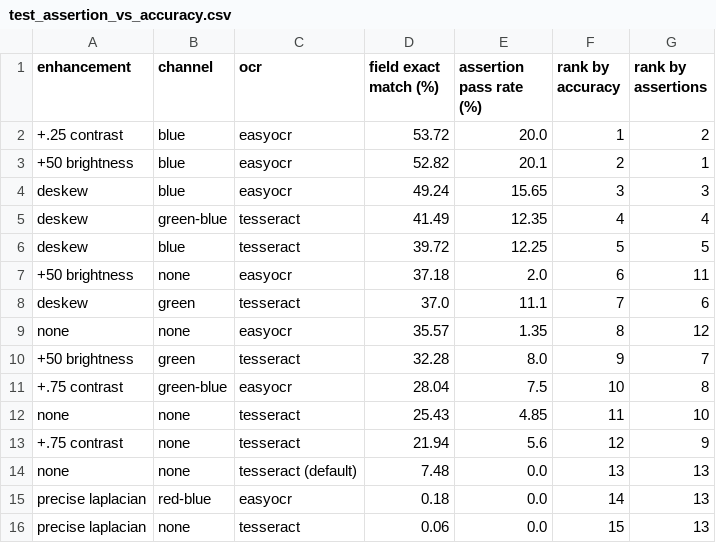
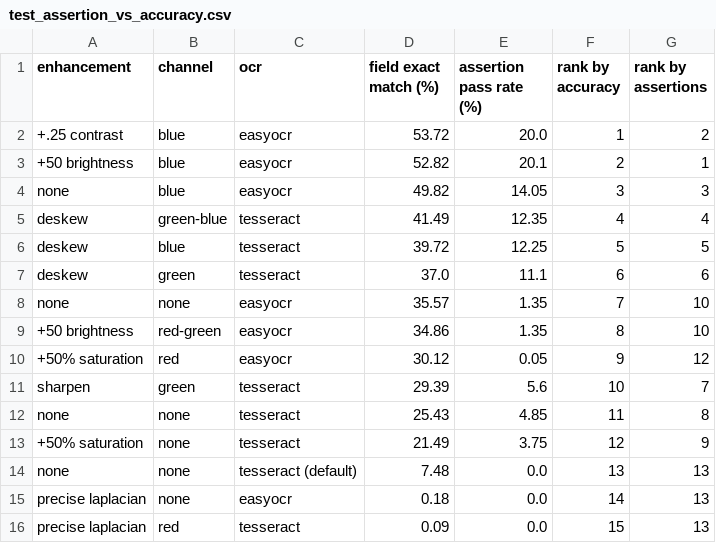
Before and after one commit to ashleyogorman/ICP_Milestone_2, a CSV file: results/test_assertion_vs_accuracy.csv, drawn as a sheet.

```diff
--- a/results/test_assertion_vs_accuracy.csv
+++ b/results/test_assertion_vs_accuracy.csv
@@ -3,14 +3,14 @@ enhancement,channel,ocr,field exact match (%),assertion pass rate (%),rank by ac
 +50 brightness,blue,easyocr,52.82,20.1,2,1
-deskew,blue,easyocr,49.24,15.65,3,3
+none,blue,easyocr,49.82,14.05,3,3
 deskew,green-blue,tesseract,41.49,12.35,4,4
 deskew,blue,tesseract,39.72,12.25,5,5
-+50 brightness,none,easyocr,37.18,2.0,6,11
-deskew,green,tesseract,37.0,11.1,7,6
-none,none,easyocr,35.57,1.35,8,12
-+50 brightness,green,tesseract,32.28,8.0,9,7
-+.75 contrast,green-blue,easyocr,28.04,7.5,10,8
-none,none,tesseract,25.43,4.85,11,10
-+.75 contrast,none,tesseract,21.94,5.6,12,9
+deskew,green,tesseract,37.0,11.1,6,6
+none,none,easyocr,35.57,1.35,7,10
++50 brightness,red-green,easyocr,34.86,1.35,8,10
++50% saturation,red,easyocr,30.12,0.05,9,12
+sharpen,green,tesseract,29.39,5.6,10,7
+none,none,tesseract,25.43,4.85,11,8
++50% saturation,none,tesseract,21.49,3.75,12,9
 none,none,tesseract (default),7.48,0.0,13,13
-precise laplacian,red-blue,easyocr,0.18,0.0,14,13
-precise laplacian,none,tesseract,0.06,0.0,15,13
+precise laplacian,none,easyocr,0.18,0.0,14,13
+precise laplacian,red,tesseract,0.09,0.0,15,13
```
Also changed, not shown: results/dev_table.csv, results/test_per_field.csv, 7 other files.
